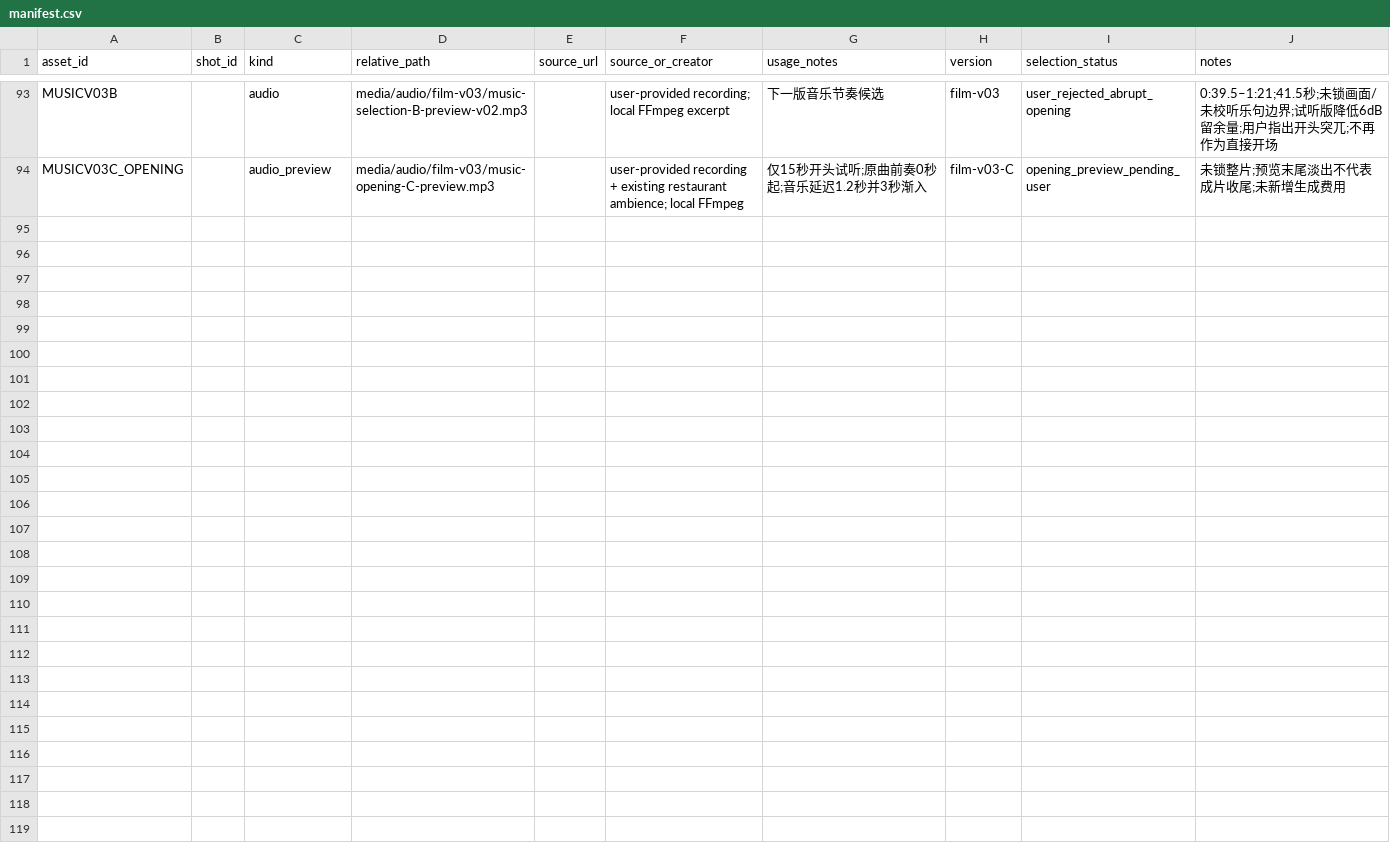
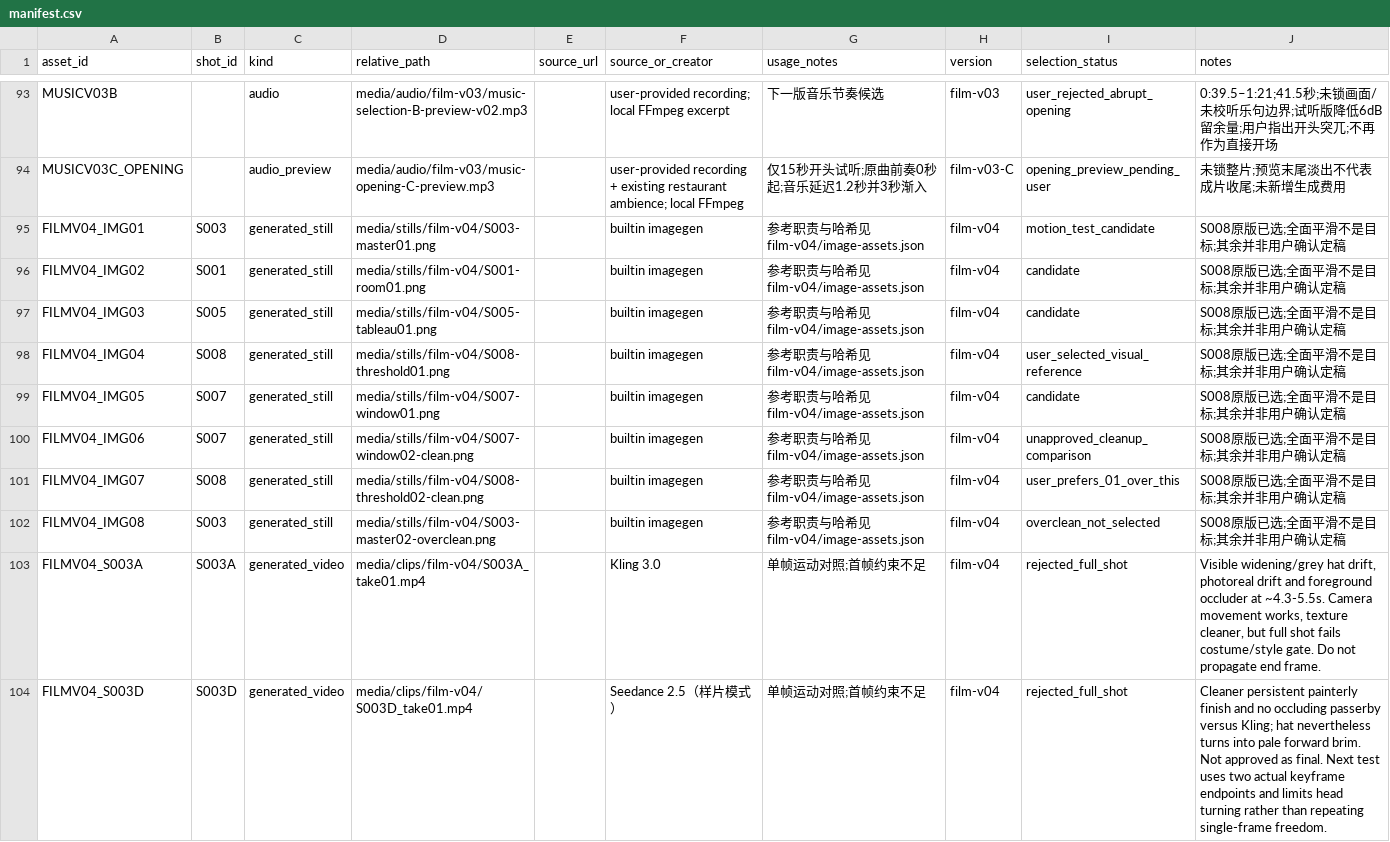
Before and after one commit to lj99boy/last_ai_video, a CSV file: works/0001-in-london/production/manifest.csv, drawn as a sheet; only a part is shown, gaps mark what is left out; the diff names each change by its address in the sheet, - before the commit and + after, or states it on an @@ line.

```diff
--- a/works/0001-in-london/production/manifest.csv
+++ b/works/0001-in-london/production/manifest.csv
+row 95: FILMV04_IMG01 | S003 | generated_still | media/stills/film-v04/S003-master01.png |  | builtin imagegen | 参考职责与哈希见film-v04/image-assets.json | film-v04 | motion_test_candidate | S008原版已选;全面平滑不是目标;其余并非用户确认定稿
+row 96: FILMV04_IMG02 | S001 | generated_still | media/stills/film-v04/S001-room01.png |  | builtin imagegen | 参考职责与哈希见film-v04/image-assets.json | film-v04 | candidate | S008原版已选;全面平滑不是目标;其余并非用户确认定稿
+row 97: FILMV04_IMG03 | S005 | generated_still | media/stills/film-v04/S005-tableau01.png |  | builtin imagegen | 参考职责与哈希见film-v04/image-assets.json | film-v04 | candidate | S008原版已选;全面平滑不是目标;其余并非用户确认定稿
+row 98: FILMV04_IMG04 | S008 | generated_still | media/stills/film-v04/S008-threshold01.png |  | builtin imagegen | 参考职责与哈希见film-v04/image-assets.json | film-v04 | user_selected_visual_reference | S008原版已选;全面平滑不是目标;其余并非用户确认定稿
+row 99: FILMV04_IMG05 | S007 | generated_still | media/stills/film-v04/S007-window01.png |  | builtin imagegen | 参考职责与哈希见film-v04/image-assets.json | film-v04 | candidate | S008原版已选;全面平滑不是目标;其余并非用户确认定稿
+row 100: FILMV04_IMG06 | S007 | generated_still | media/stills/film-v04/S007-window02-clean.png |  | builtin imagegen | 参考职责与哈希见film-v04/image-assets.json | film-v04 | unapproved_cleanup_comparison | S008原版已选;全面平滑不是目标;其余并非用户确认定稿
+row 101: FILMV04_IMG07 | S008 | generated_still | media/stills/film-v04/S008-threshold02-clean.png |  | builtin imagegen | 参考职责与哈希见film-v04/image-assets.json | film-v04 | user_prefers_01_over_this | S008原版已选;全面平滑不是目标;其余并非用户确认定稿
+row 102: FILMV04_IMG08 | S003 | generated_still | media/stills/film-v04/S003-master02-overclean.png |  | builtin imagegen | 参考职责与哈希见film-v04/image-assets.json | film-v04 | overclean_not_selected | S008原版已选;全面平滑不是目标;其余并非用户确认定稿
+row 103: FILMV04_S003A | S003A | generated_video | media/clips/film-v04/S003A_take01.mp4 |  | Kling 3.0 | 单帧运动对照;首帧约束不足 | film-v04 | rejected_full_shot | Visible widening/grey hat drift, photoreal drift and foreground occluder at ~4.3-5.5s. Camera movement works, texture cleaner, but full shot fails costume/style gate. Do not propagate end frame.
+row 104: FILMV04_S003D | S003D | generated_video | media/clips/film-v04/S003D_take01.mp4 |  | Seedance 2.5（样片模式） | 单帧运动对照;首帧约束不足 | film-v04 | rejected_full_shot | Cleaner persistent painterly finish and no occluding passerby versus Kling; hat nevertheless turns into pale forward brim. Not approved as final. Next test uses two actual keyframe endpoints and limits head turning rather than repeating single-frame freedom.
```
Also changed, not shown: works/0001-in-london/production/runs.csv, 24 other files.
